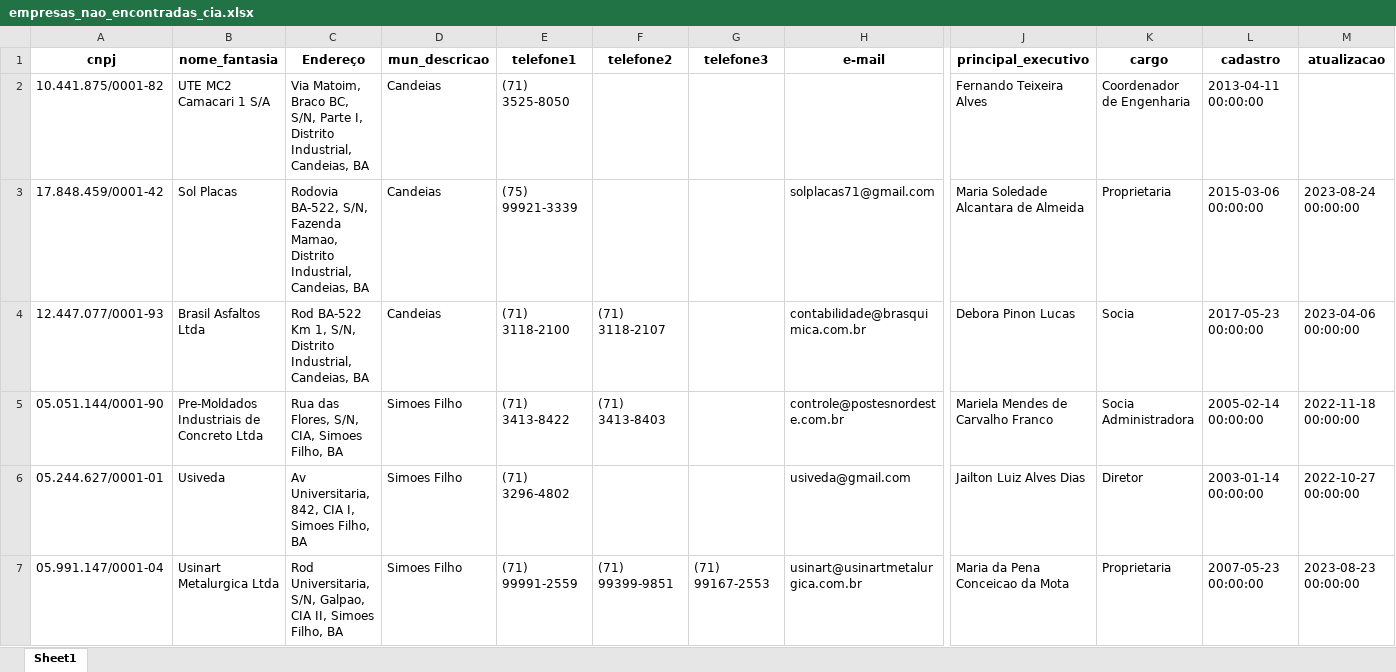
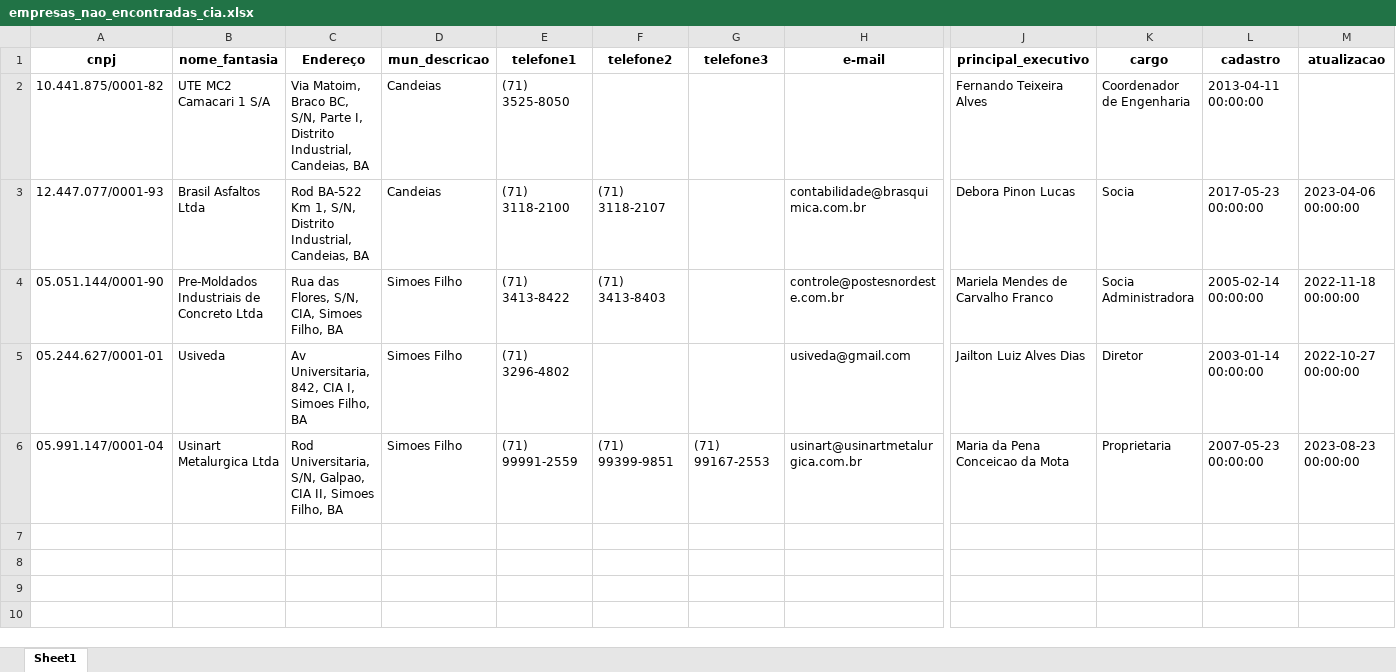
Before and after one commit to observatoriofieb/Empresas_CIA, an Excel workbook: dados/empresas_nao_encontradas_cia.xlsx, sheet Sheet1, drawn as a sheet; only a part is shown, gaps mark what is left out; values as stored, in another font and other column widths than the file's, no borders; rows hold the shown columns only; the diff names each change by its address in the sheet, - before the commit and + after, or states it on an @@ line.

Commit message:
Correcao Sol placas

```diff
--- a/dados/empresas_nao_encontradas_cia.xlsx (sheet Sheet1)
+++ b/dados/empresas_nao_encontradas_cia.xlsx (sheet Sheet1)
-row 3: 17.848.459/0001-42 | Sol Placas | Rodovia BA-522, S/N, Fazenda Mamao, Distrito Industrial, Candeias, BA | Candeias | (75) 99921-3339 |  |  | solplacas71@gmail.com | Maria Soledade Alcantara de Almeida | Proprietaria | 2015-03-06 00:00:00 | 2023-08-24 00:00:00
```
Also changed, not shown: dados/empresas_correcao.xlsx, 2 other files.
